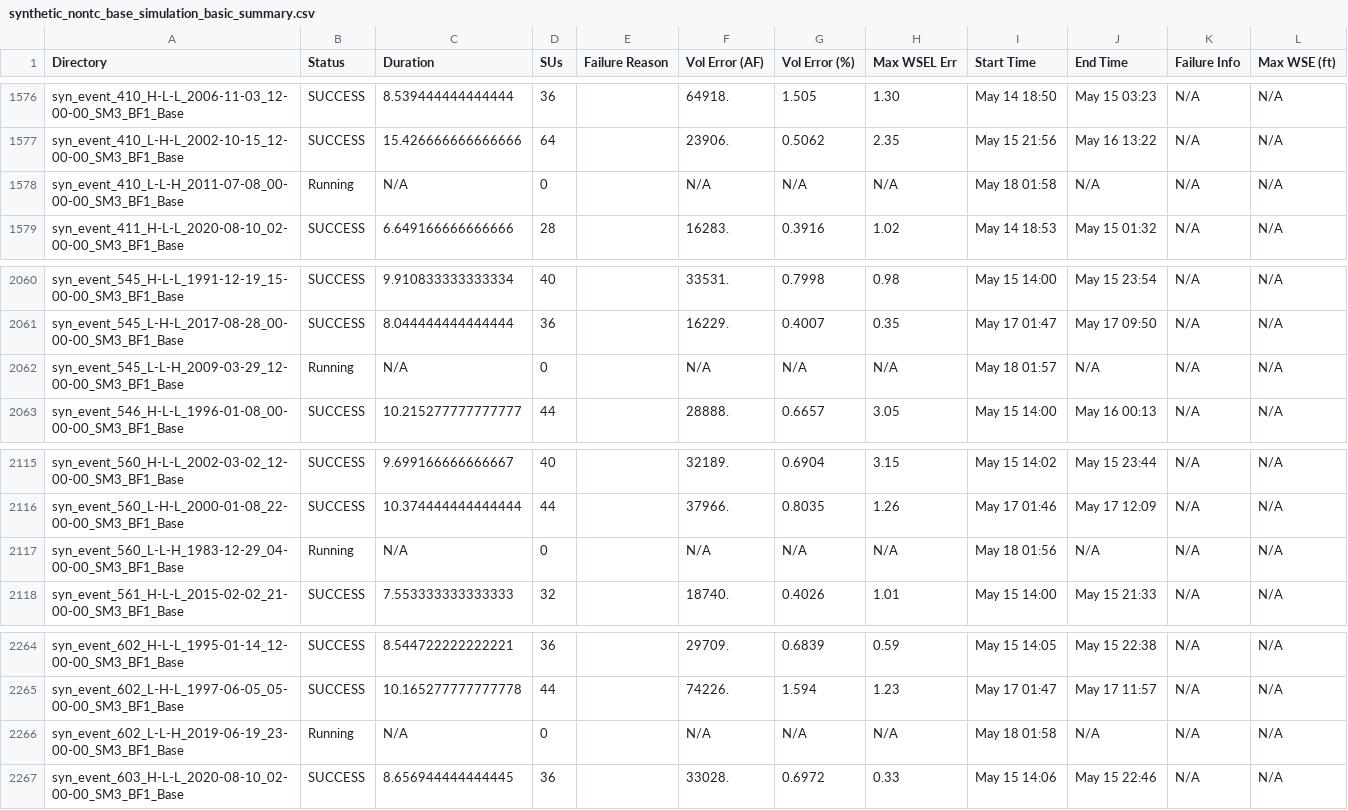
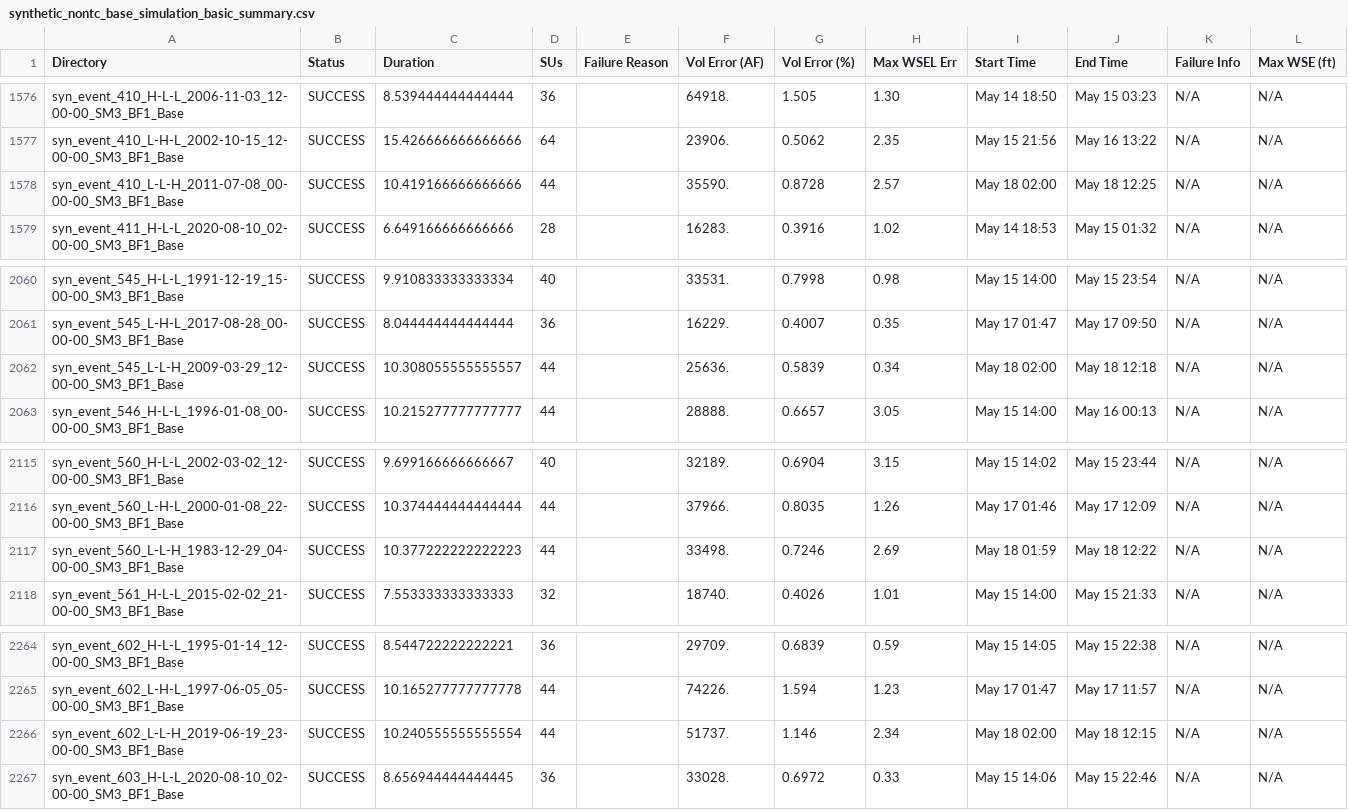
Before and after one commit to akhalid-twi/COJ-production, a CSV file: assets/synthetic_nontc_base_simulation_basic_summary.csv, drawn as a sheet; only a part is shown, gaps mark what is left out; the diff covers the shown part only; the diff names each change by its address in the sheet, - before the commit and + after, or states it on an @@ line.

```diff
--- a/assets/synthetic_nontc_base_simulation_basic_summary.csv
+++ b/assets/synthetic_nontc_base_simulation_basic_summary.csv
-B1578 (Status): Running
+B1578 (Status): SUCCESS
-C1578 (Duration): N/A
+C1578 (Duration): 10.419166666666666
-D1578 (SUs): 0
+D1578 (SUs): 44
-F1578 (Vol Error (AF)): N/A
+F1578 (Vol Error (AF)): 35590.
-G1578 (Vol Error (%)): N/A
+G1578 (Vol Error (%)): 0.8728
-H1578 (Max WSEL Err): N/A
+H1578 (Max WSEL Err): 2.57
-I1578 (Start Time): May 18 01:58
+I1578 (Start Time): May 18 02:00
-J1578 (End Time): N/A
+J1578 (End Time): May 18 12:25
-B2062 (Status): Running
+B2062 (Status): SUCCESS
-C2062 (Duration): N/A
+C2062 (Duration): 10.308055555555557
-D2062 (SUs): 0
+D2062 (SUs): 44
-F2062 (Vol Error (AF)): N/A
+F2062 (Vol Error (AF)): 25636.
-G2062 (Vol Error (%)): N/A
+G2062 (Vol Error (%)): 0.5839
-H2062 (Max WSEL Err): N/A
+H2062 (Max WSEL Err): 0.34
-I2062 (Start Time): May 18 01:57
+I2062 (Start Time): May 18 02:00
-J2062 (End Time): N/A
+J2062 (End Time): May 18 12:18
-B2117 (Status): Running
+B2117 (Status): SUCCESS
-C2117 (Duration): N/A
+C2117 (Duration): 10.377222222222223
-D2117 (SUs): 0
+D2117 (SUs): 44
-F2117 (Vol Error (AF)): N/A
+F2117 (Vol Error (AF)): 33498.
-G2117 (Vol Error (%)): N/A
+G2117 (Vol Error (%)): 0.7246
-H2117 (Max WSEL Err): N/A
+H2117 (Max WSEL Err): 2.69
-I2117 (Start Time): May 18 01:56
+I2117 (Start Time): May 18 01:59
-J2117 (End Time): N/A
+J2117 (End Time): May 18 12:22
-B2266 (Status): Running
+B2266 (Status): SUCCESS
-C2266 (Duration): N/A
+C2266 (Duration): 10.240555555555554
-D2266 (SUs): 0
+D2266 (SUs): 44
-F2266 (Vol Error (AF)): N/A
+F2266 (Vol Error (AF)): 51737.
-G2266 (Vol Error (%)): N/A
+G2266 (Vol Error (%)): 1.146
-H2266 (Max WSEL Err): N/A
+H2266 (Max WSEL Err): 2.34
-I2266 (Start Time): May 18 01:58
+I2266 (Start Time): May 18 02:00
-J2266 (End Time): N/A
+J2266 (End Time): May 18 12:15
```
Also changed, not shown: 64 edited cells elsewhere in this file, 1 other file.
